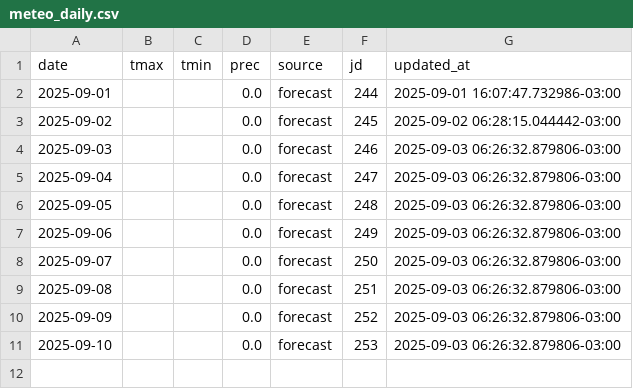
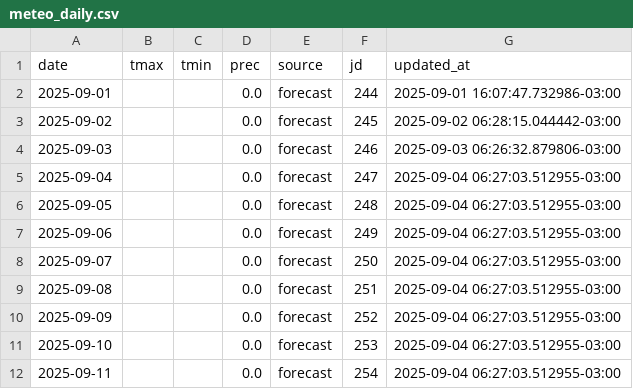
Before and after one commit to PREDWEEM/EUPHO-BORDE, a CSV file: data/meteo_daily.csv, drawn as a sheet.

```diff
--- a/data/meteo_daily.csv
+++ b/data/meteo_daily.csv
@@ -4,8 +4,9 @@ date,tmax,tmin,prec,source,jd,updated_at
 2025-09-03,,,0.0,forecast,246,2025-09-03 06:26:32.879806-03:00
-2025-09-04,,,0.0,forecast,247,2025-09-03 06:26:32.879806-03:00
-2025-09-05,,,0.0,forecast,248,2025-09-03 06:26:32.879806-03:00
-2025-09-06,,,0.0,forecast,249,2025-09-03 06:26:32.879806-03:00
-2025-09-07,,,0.0,forecast,250,2025-09-03 06:26:32.879806-03:00
-2025-09-08,,,0.0,forecast,251,2025-09-03 06:26:32.879806-03:00
-2025-09-09,,,0.0,forecast,252,2025-09-03 06:26:32.879806-03:00
-2025-09-10,,,0.0,forecast,253,2025-09-03 06:26:32.879806-03:00
+2025-09-04,,,0.0,forecast,247,2025-09-04 06:27:03.512955-03:00
+2025-09-05,,,0.0,forecast,248,2025-09-04 06:27:03.512955-03:00
+2025-09-06,,,0.0,forecast,249,2025-09-04 06:27:03.512955-03:00
+2025-09-07,,,0.0,forecast,250,2025-09-04 06:27:03.512955-03:00
+2025-09-08,,,0.0,forecast,251,2025-09-04 06:27:03.512955-03:00
+2025-09-09,,,0.0,forecast,252,2025-09-04 06:27:03.512955-03:00
+2025-09-10,,,0.0,forecast,253,2025-09-04 06:27:03.512955-03:00
+2025-09-11,,,0.0,forecast,254,2025-09-04 06:27:03.512955-03:00
```
